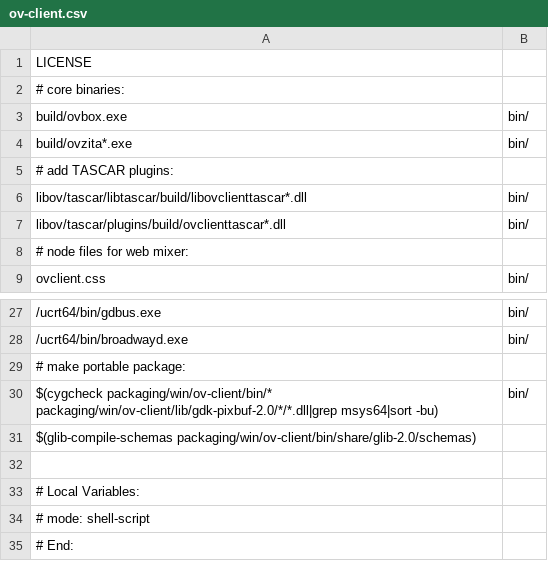
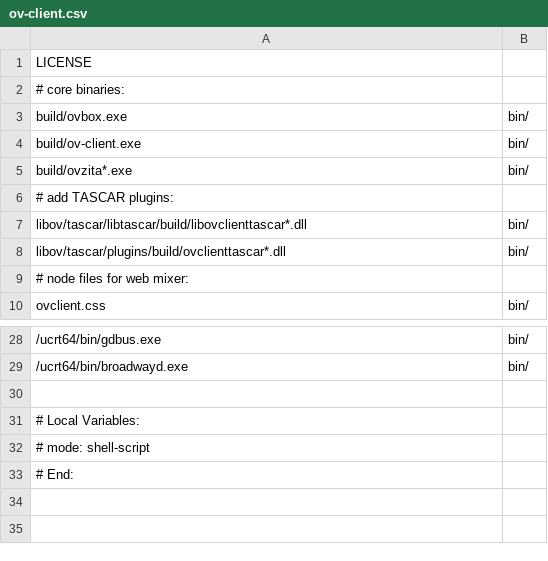
Before and after one commit to gisogrimm/ov-client, a CSV file: packaging/win/ov-client.csv, drawn as a sheet; only a part is shown, gaps mark what is left out; removed rows and columns are numbered as before the commit, all else as after; the diff names each change by its address in the sheet, - before the commit and + after, or states it on an @@ line.

Commit message:
correct file mode to binary for download, correct packaging on win

```diff
--- a/packaging/win/ov-client.csv
+++ b/packaging/win/ov-client.csv
+row 4: build/ov-client.exe | bin/
-row 29: # make portable package:
-row 30: $(cygcheck packaging/win/ov-client/bin/* packaging/win/ov-client/lib/gdk-pixbuf-2.0/*/*.dll|grep msys64|sort -bu) | bin/
-row 31: $(glib-compile-schemas packaging/win/ov-client/bin/share/glib-2.0/schemas)
```
Also changed, not shown: 1 other file.
